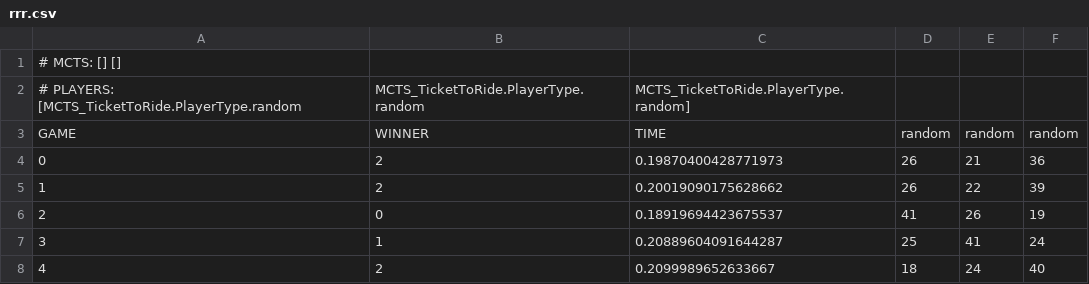
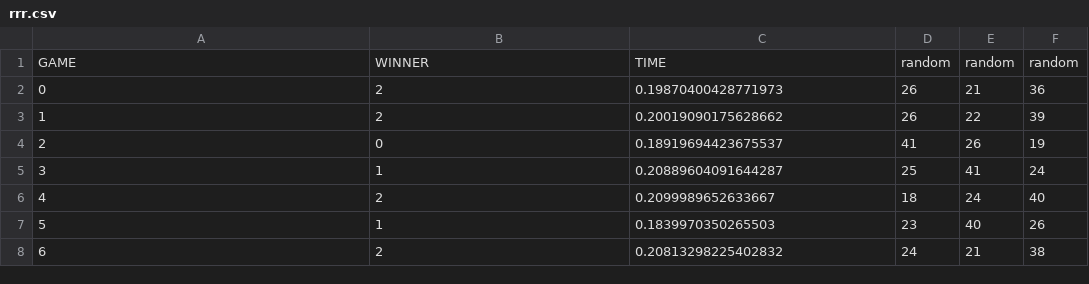
Before and after one commit to jmmaloney4/MCTS-TicketToRide, a CSV file: results/rrr.csv, drawn as a sheet; only a part is shown; the shorter side is filled out with more unchanged rows; the diff names each change by its address in the sheet, - before the commit and + after, or states it on an @@ line.

```diff
--- a/results/rrr.csv
+++ b/results/rrr.csv
-row 1: # MCTS: [] []
-row 2: # PLAYERS: [MCTS_TicketToRide.PlayerType.random | MCTS_TicketToRide.PlayerType.random | MCTS_TicketToRide.PlayerType.random]
```
Also changed, not shown: results/bbbb.csv, results/bvb.csv, 21 other files.
